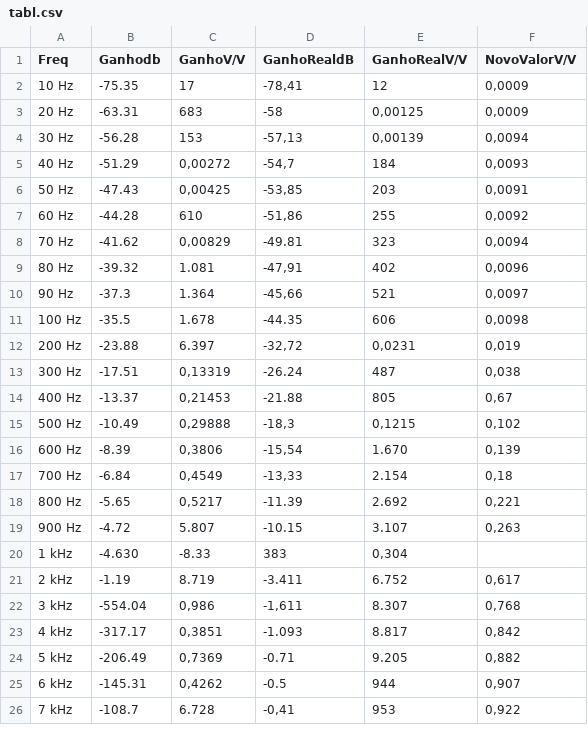
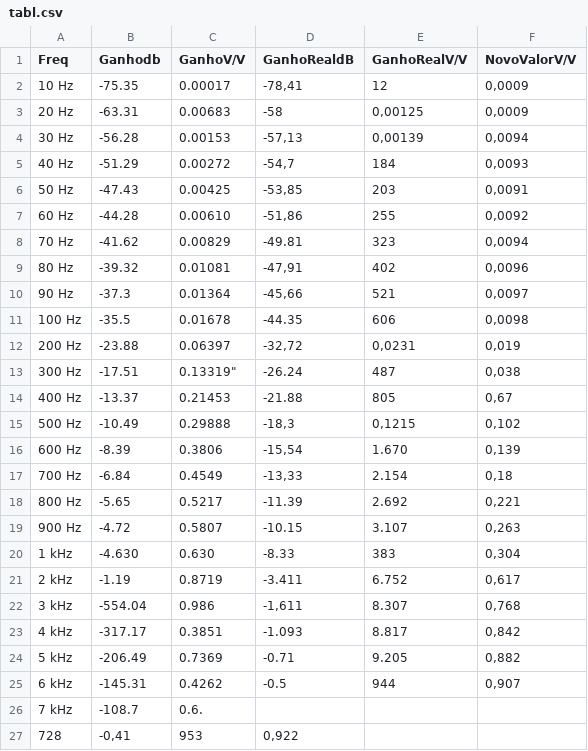
Before and after one commit to MurininSB/analogico, a CSV file: tabl.csv, drawn as a sheet; only a part is shown; the diff covers the shown part only.

Commit message:
Update tabl.csv

```diff
--- a/tabl.csv
+++ b/tabl.csv
@@ -1,26 +1,27 @@
 Freq,Ganhodb,GanhoV/V,GanhoRealdB,GanhoRealV/V,NovoValorV/V
-10 Hz,-75.35,17,"-78,41",12,"0,0009"
-20 Hz,-63.31,683,-58,"0,00125","0,0009"
-30 Hz,-56.28,153,"-57,13","0,00139","0,0094"
-40 Hz,-51.29,"0,00272","-54,7",184,"0,0093"
-50 Hz,-47.43,"0,00425","-53,85",203,"0,0091"
-60 Hz,-44.28,610,"-51,86",255,"0,0092"
-70 Hz,-41.62,"0,00829",-49.81,323,"0,0094"
-80 Hz,-39.32,1.081,"-47,91",402,"0,0096"
-90 Hz,-37.3,1.364,"-45,66",521,"0,0097"
-100 Hz,-35.5,1.678,-44.35,606,"0,0098"
-200 Hz,-23.88,6.397,"-32,72","0,0231","0,019"
-300 Hz,-17.51,"0,13319",-26.24,487,"0,038"
-400 Hz,-13.37,"0,21453",-21.88,805,"0,67"
-500 Hz,-10.49,"0,29888","-18,3","0,1215","0,102"
-600 Hz,-8.39,"0,3806","-15,54",1.670,"0,139"
-700 Hz,-6.84,"0,4549","-13,33",2.154,"0,18"
-800 Hz,-5.65,"0,5217",-11.39,2.692,"0,221"
-900 Hz,-4.72,5.807,-10.15,3.107,"0,263"
-1 kHz,-4.630,-8.33,383,"0,304"
-2 kHz,-1.19,8.719,-3.411,6.752,"0,617"
-3 kHz,-554.04,"0,986","-1,611",8.307,"0,768"
-4 kHz,-317.17,"0,3851",-1.093,8.817,"0,842"
-5 kHz,-206.49,"0,7369",-0.71,9.205,"0,882"
-6 kHz,-145.31,"0,4262",-0.5,944,"0,907"
-7 kHz,-108.7,6.728,"-0,41",953,"0,922"
+10 Hz,-75.35,0.00017,"-78,41",12,"0,0009"
+20 Hz,-63.31,0.00683,-58,"0,00125","0,0009"
+30 Hz,-56.28,0.00153,"-57,13","0,00139","0,0094"
+40 Hz,-51.29,0.00272,"-54,7",184,"0,0093"
+50 Hz,-47.43,0.00425,"-53,85",203,"0,0091"
+60 Hz,-44.28,0.00610,"-51,86",255,"0,0092"
+70 Hz,-41.62,0.00829,-49.81,323,"0,0094"
+80 Hz,-39.32,0.01081,"-47,91",402,"0,0096"
+90 Hz,-37.3,0.01364,"-45,66",521,"0,0097"
+100 Hz,-35.5,0.01678,-44.35,606,"0,0098"
+200 Hz,-23.88,0.06397,"-32,72","0,0231","0,019"
+300 Hz,-17.51,0.13319",-26.24,487,"0,038"
+400 Hz,-13.37,0.21453,-21.88,805,"0,67"
+500 Hz,-10.49,0.29888,"-18,3","0,1215","0,102"
+600 Hz,-8.39,0.3806,"-15,54",1.670,"0,139"
+700 Hz,-6.84,0.4549,"-13,33",2.154,"0,18"
+800 Hz,-5.65,0.5217,-11.39,2.692,"0,221"
+900 Hz,-4.72,0.5807,-10.15,3.107,"0,263"
+1 kHz,-4.630,0.630,-8.33,383,"0,304"
+2 kHz,-1.19,0.8719,-3.411,6.752,"0,617"
+3 kHz,-554.04,0.986,"-1,611",8.307,"0,768"
+4 kHz,-317.17,0.3851,-1.093,8.817,"0,842"
+5 kHz,-206.49,0.7369,-0.71,9.205,"0,882"
+6 kHz,-145.31,0.4262,-0.5,944,"0,907"
+7 kHz,-108.7,0.6.
+728,"-0,41",953,"0,922"
```
Also changed, not shown: 12 edited cells elsewhere in this file.
